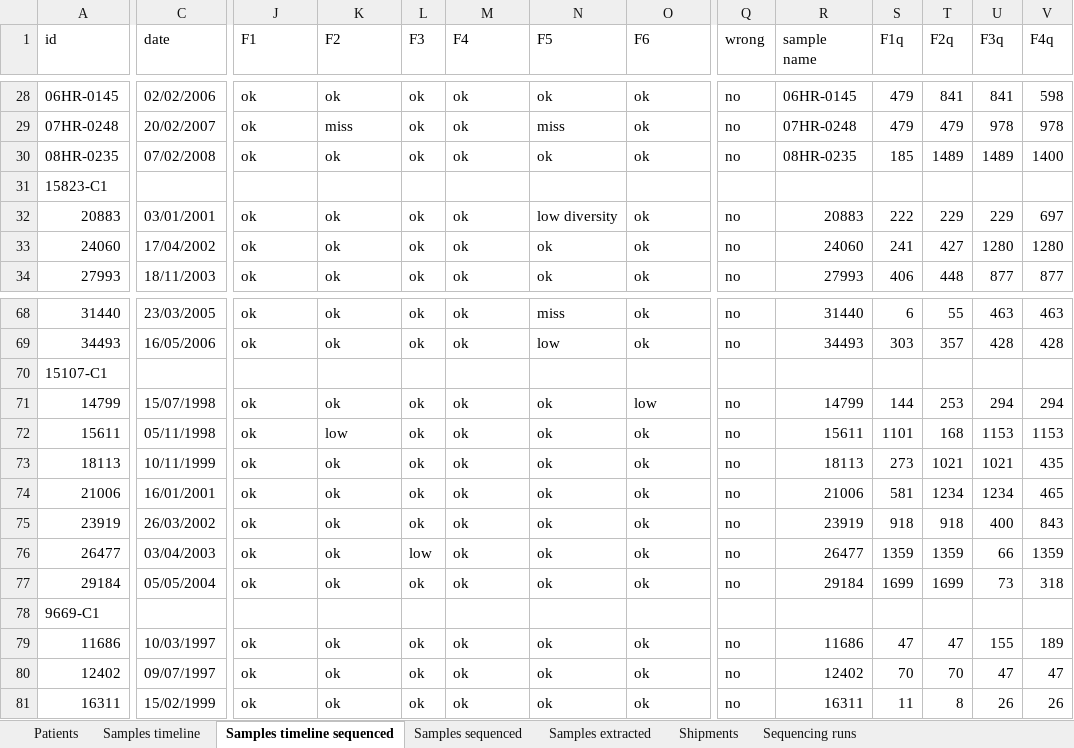
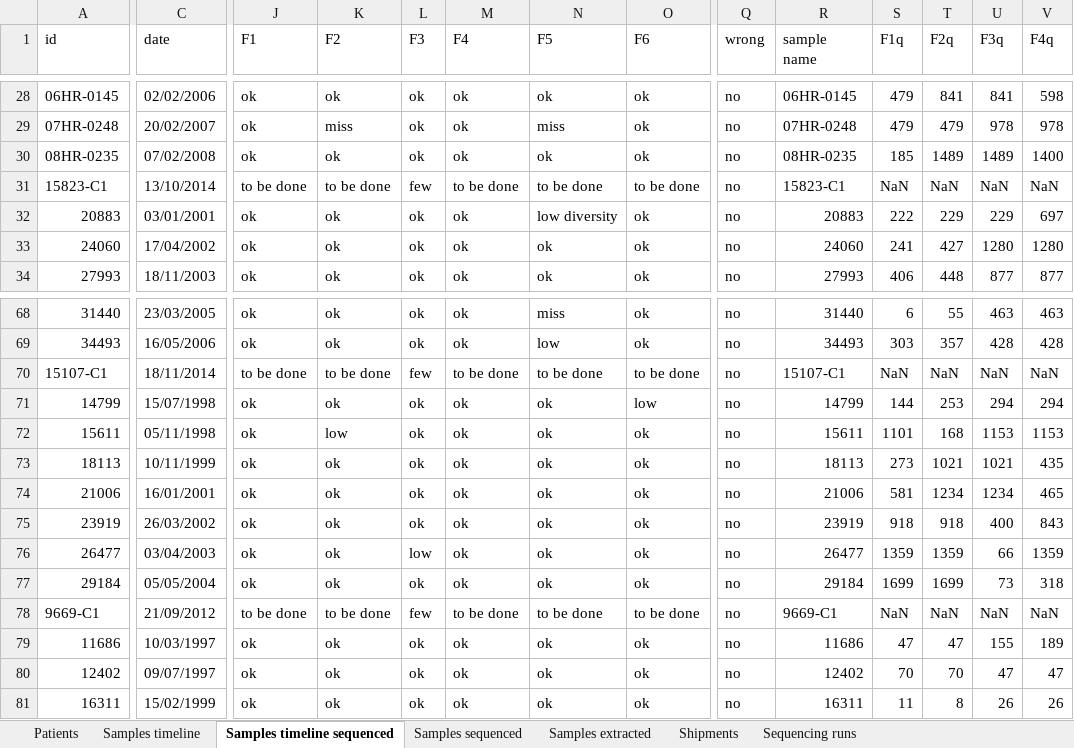
Before and after one commit to iosonofabio/hivwholeseq, an Excel workbook: hivwholeseq/tables/HIV_reservoir_all.xlsx, sheet Samples timeline sequenced, drawn as a sheet; only a part is shown, gaps mark what is left out; values as stored, in another font and other column widths than the file's, no cell formats; the diff covers the shown part only; the diff names each change by its address in the sheet, - before the commit and + after, or states it on an @@ line.

Commit message:
New cell samples

```diff
--- a/hivwholeseq/tables/HIV_reservoir_all.xlsx (sheet Samples timeline sequenced)
+++ b/hivwholeseq/tables/HIV_reservoir_all.xlsx (sheet Samples timeline sequenced)
-C31 (date): (empty)
+C31 (date): 13/10/2014
-J31 (F1): (empty)
+J31 (F1): to be done
-K31 (F2): (empty)
+K31 (F2): to be done
-L31 (F3): (empty)
+L31 (F3): few
-M31 (F4): (empty)
+M31 (F4): to be done
-N31 (F5): (empty)
+N31 (F5): to be done
-O31 (F6): (empty)
+O31 (F6): to be done
-Q31 (wrong): (empty)
+Q31 (wrong): no
-R31 (sample name): (empty)
+R31 (sample name): 15823-C1
-S31 (F1q): (empty)
+S31 (F1q): NaN
-T31 (F2q): (empty)
+T31 (F2q): NaN
-U31 (F3q): (empty)
+U31 (F3q): NaN
-V31 (F4q): (empty)
+V31 (F4q): NaN
-C70 (date): (empty)
+C70 (date): 18/11/2014
-J70 (F1): (empty)
+J70 (F1): to be done
-K70 (F2): (empty)
+K70 (F2): to be done
-L70 (F3): (empty)
+L70 (F3): few
-M70 (F4): (empty)
+M70 (F4): to be done
-N70 (F5): (empty)
+N70 (F5): to be done
-O70 (F6): (empty)
+O70 (F6): to be done
-Q70 (wrong): (empty)
+Q70 (wrong): no
-R70 (sample name): (empty)
+R70 (sample name): 15107-C1
-S70 (F1q): (empty)
+S70 (F1q): NaN
-T70 (F2q): (empty)
+T70 (F2q): NaN
-U70 (F3q): (empty)
+U70 (F3q): NaN
-V70 (F4q): (empty)
+V70 (F4q): NaN
-C78 (date): (empty)
+C78 (date): 21/09/2012
-J78 (F1): (empty)
+J78 (F1): to be done
-K78 (F2): (empty)
+K78 (F2): to be done
-L78 (F3): (empty)
+L78 (F3): few
-M78 (F4): (empty)
+M78 (F4): to be done
-N78 (F5): (empty)
+N78 (F5): to be done
-O78 (F6): (empty)
+O78 (F6): to be done
-Q78 (wrong): (empty)
+Q78 (wrong): no
-R78 (sample name): (empty)
+R78 (sample name): 9669-C1
-S78 (F1q): (empty)
+S78 (F1q): NaN
-T78 (F2q): (empty)
+T78 (F2q): NaN
-U78 (F3q): (empty)
+U78 (F3q): NaN
-V78 (F4q): (empty)
+V78 (F4q): NaN
```
Also changed, not shown: 6 edited cells elsewhere in this sheet, sheet Samples timeline, cell formats, 7 other files.
